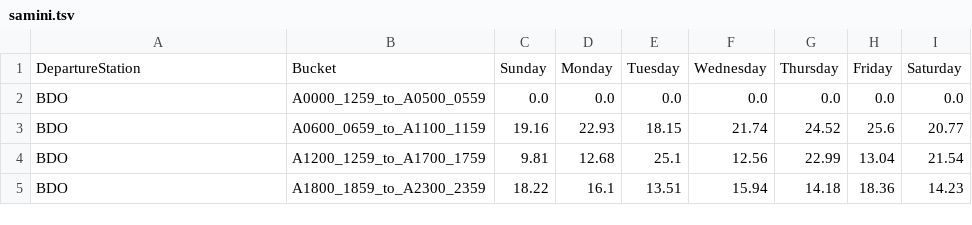
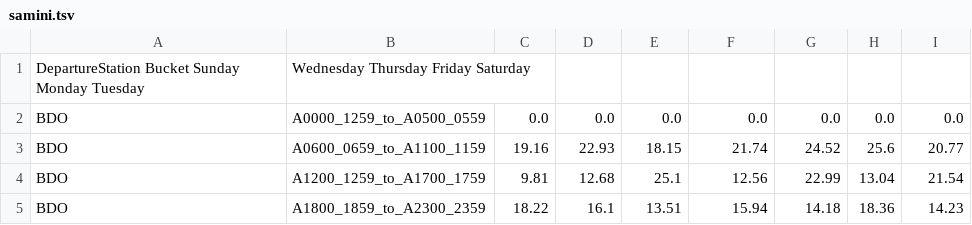
Before and after one commit to SaminiThiyagu/d3, a TSV file: samini.tsv, drawn as a sheet; only a part is shown.

Commit message:
Update samini.tsv

```diff
--- a/samini.tsv
+++ b/samini.tsv
@@ -1,2 +1,2 @@
-DepartureStation	Bucket	Sunday	Monday	Tuesday	Wednesday 	Thursday 	Friday 	Saturday 	
+DepartureStation Bucket Sunday Monday Tuesday	Wednesday Thursday Friday Saturday 	
 BDO	A0000_1259_to_A0500_0559	0.0	0.0	0.0	0.0	0.0	0.0	0.0	
```
